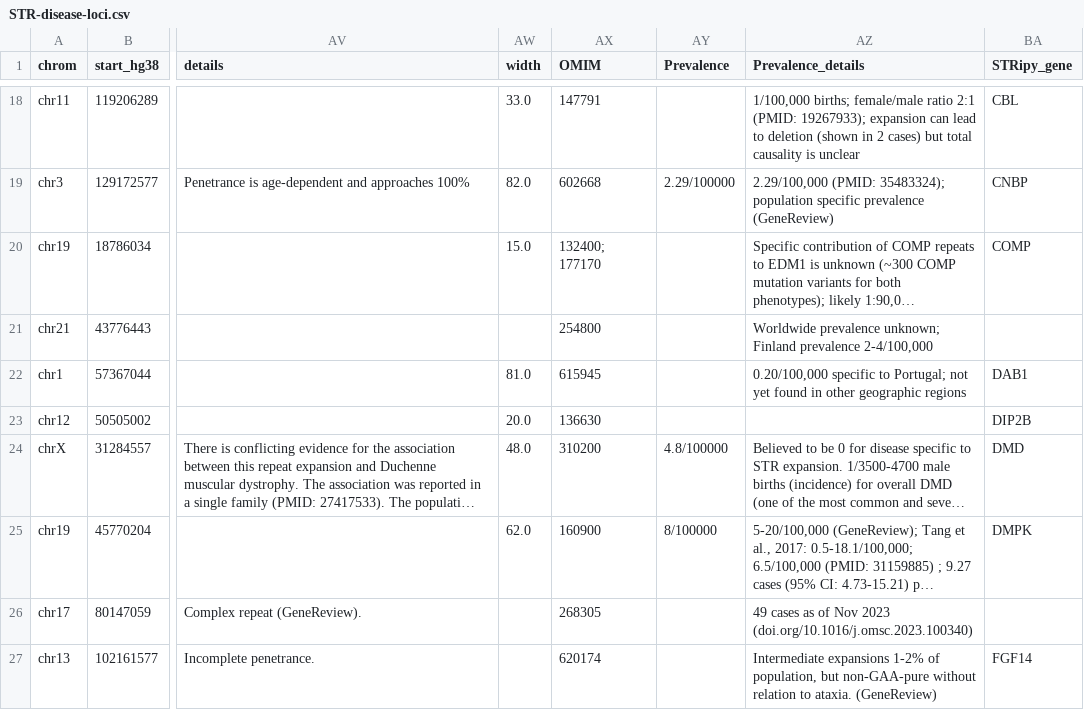
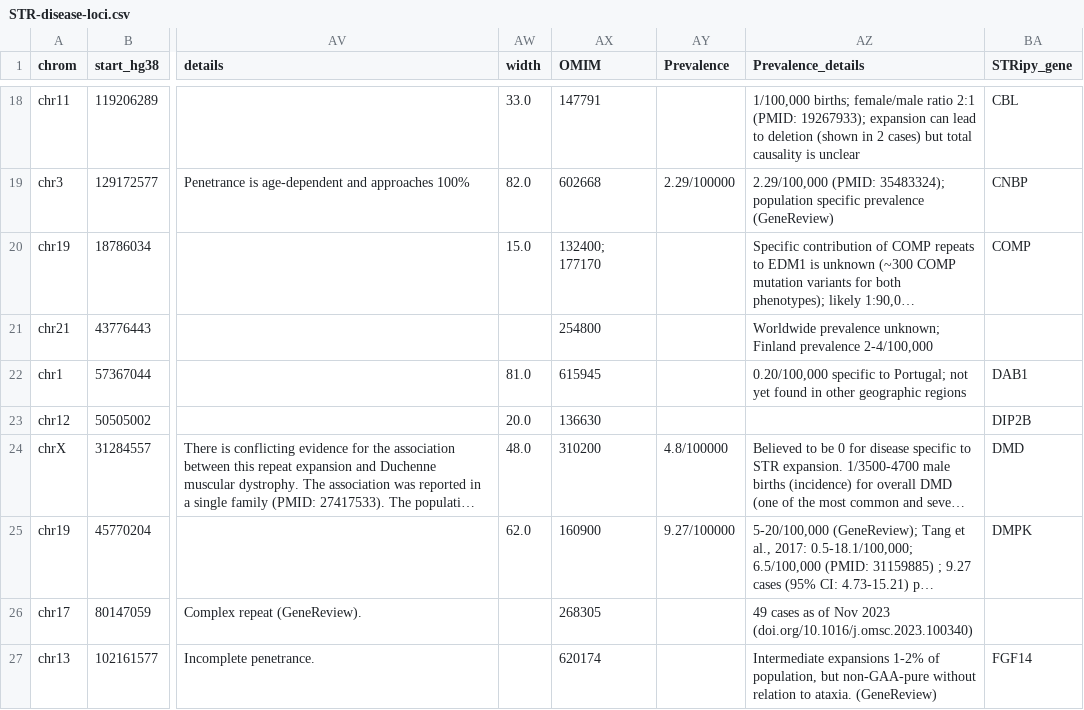
Before and after one commit to dashnowlab/STRchive, a CSV file: data/STR-disease-loci.csv, drawn as a sheet; only a part is shown, gaps mark what is left out; long unchanged cells end in …; the diff covers the shown part only; the diff names each change by its address in the sheet, - before the commit and + after, or states it on an @@ line.

Commit message:
updating prevalence from merged

```diff
--- a/data/STR-disease-loci.csv
+++ b/data/STR-disease-loci.csv
-AY25 (Prevalence): 8/100000
+AY25 (Prevalence): 9.27/100000
```
Also changed, not shown: 6 edited cells elsewhere in this file, 1 other file.
